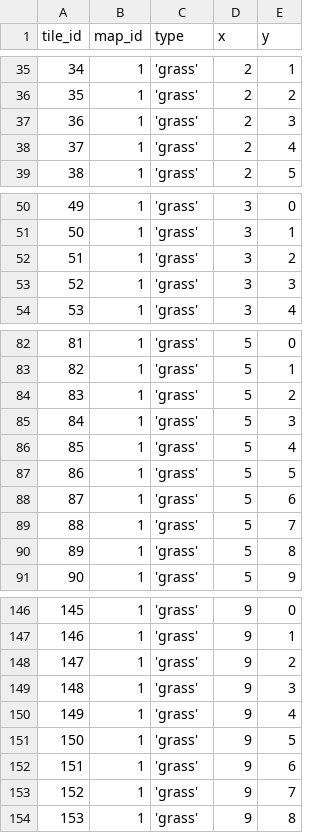
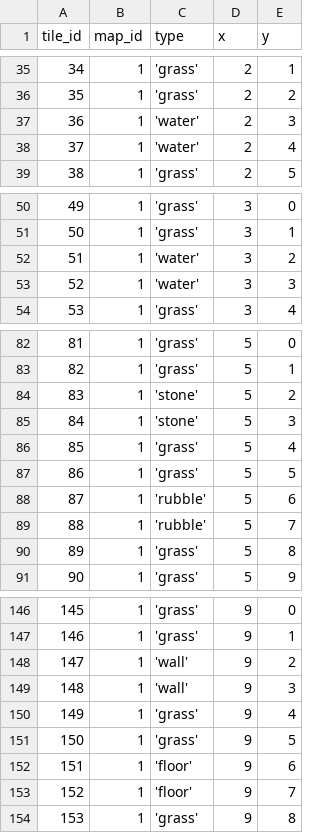
Before and after one commit to bugger-brain/capstone-roguelike, a CSV file: server/sql/blueprint.csv, drawn as a sheet; only a part is shown, gaps mark what is left out; the diff covers the shown part only.

```diff
--- a/server/sql/blueprint.csv
+++ b/server/sql/blueprint.csv
@@ -36,4 +36,4 @@ tile_id,map_id,type,x,y
 35,1,'grass',2,2
-36,1,'grass',2,3
-37,1,'grass',2,4
+36,1,'water',2,3
+37,1,'water',2,4
 38,1,'grass',2,5
@@ -51,4 +51,4 @@ tile_id,map_id,type,x,y
 50,1,'grass',3,1
-51,1,'grass',3,2
-52,1,'grass',3,3
+51,1,'water',3,2
+52,1,'water',3,3
 53,1,'grass',3,4
@@ -83,8 +83,8 @@ tile_id,map_id,type,x,y
 82,1,'grass',5,1
-83,1,'grass',5,2
-84,1,'grass',5,3
+83,1,'stone',5,2
+84,1,'stone',5,3
 85,1,'grass',5,4
 86,1,'grass',5,5
-87,1,'grass',5,6
-88,1,'grass',5,7
+87,1,'rubble',5,6
+88,1,'rubble',5,7
 89,1,'grass',5,8
@@ -147,8 +147,8 @@ tile_id,map_id,type,x,y
 146,1,'grass',9,1
-147,1,'grass',9,2
-148,1,'grass',9,3
+147,1,'wall',9,2
+148,1,'wall',9,3
 149,1,'grass',9,4
 150,1,'grass',9,5
-151,1,'grass',9,6
-152,1,'grass',9,7
+151,1,'floor',9,6
+152,1,'floor',9,7
 153,1,'grass',9,8
```
Also changed, not shown: 16 edited cells elsewhere in this file, 4 other files.
